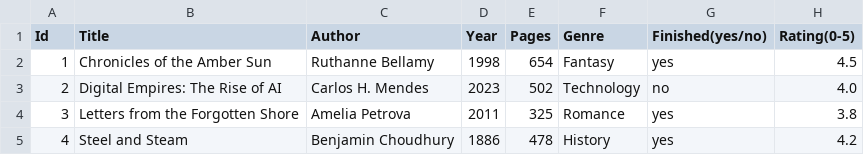
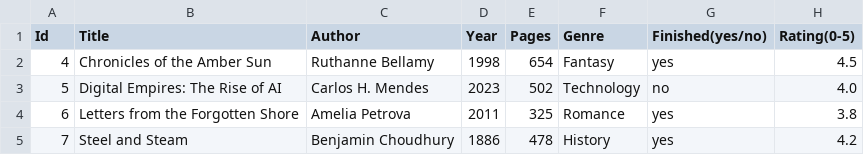
Before and after one commit to diana2707/TrainingProjects, a CSV file: Section_2/Practical_exercises/ReadingList/data/correct_sample2.csv, drawn as a sheet.

```diff
--- a/Section_2/Practical_exercises/ReadingList/data/correct_sample2.csv
+++ b/Section_2/Practical_exercises/ReadingList/data/correct_sample2.csv
@@ -1,5 +1,5 @@
 Id,Title,Author,Year,Pages,Genre,Finished(yes/no),Rating(0-5)
-1,"Chronicles of the Amber Sun","Ruthanne Bellamy",1998,654,Fantasy,yes,4.5
-2,"Digital Empires: The Rise of AI","Carlos H. Mendes",2023,502,Technology,no,4.0
-3,"Letters from the Forgotten Shore","Amelia Petrova",2011,325,Romance,yes,3.8
-4,"Steel and Steam","Benjamin Choudhury",1886,478,History,yes,4.2
+4,"Chronicles of the Amber Sun","Ruthanne Bellamy",1998,654,Fantasy,yes,4.5
+5,"Digital Empires: The Rise of AI","Carlos H. Mendes",2023,502,Technology,no,4.0
+6,"Letters from the Forgotten Shore","Amelia Petrova",2011,325,Romance,yes,3.8
+7,"Steel and Steam","Benjamin Choudhury",1886,478,History,yes,4.2
```
Also changed, not shown: 6 other files.
